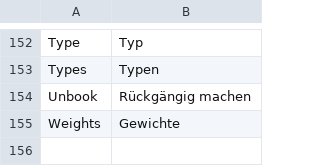
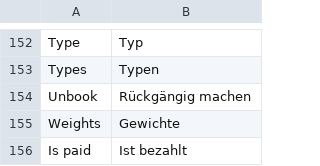
Before and after one commit to 5mehulhelp5/m2-banksync, a CSV file: i18n/de_DE.csv, drawn as a sheet; only a part is shown, gaps mark what is left out; the diff names each change by its address in the sheet, - before the commit and + after, or states it on an @@ line.

Commit message:
Dunning column 'is_paid'

```diff
--- a/i18n/de_DE.csv
+++ b/i18n/de_DE.csv
+row 156: Is paid | Ist bezahlt
```
Also changed, not shown: 7 other files.
